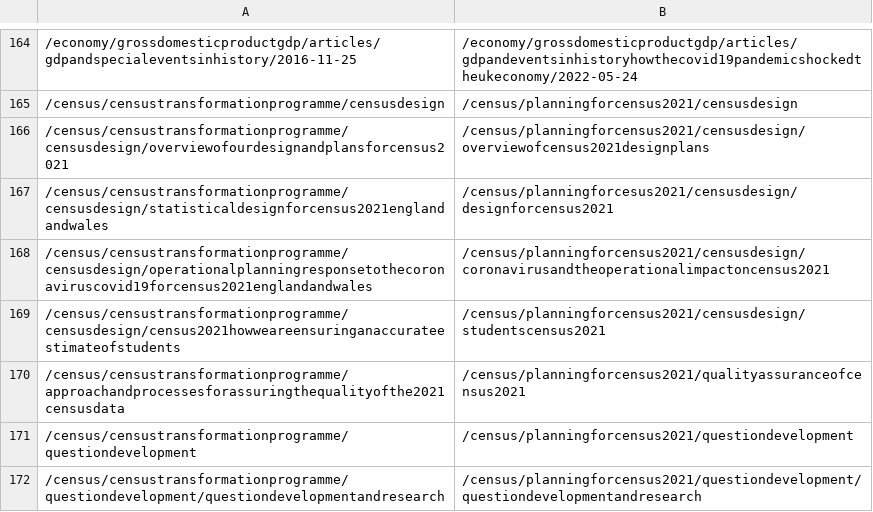
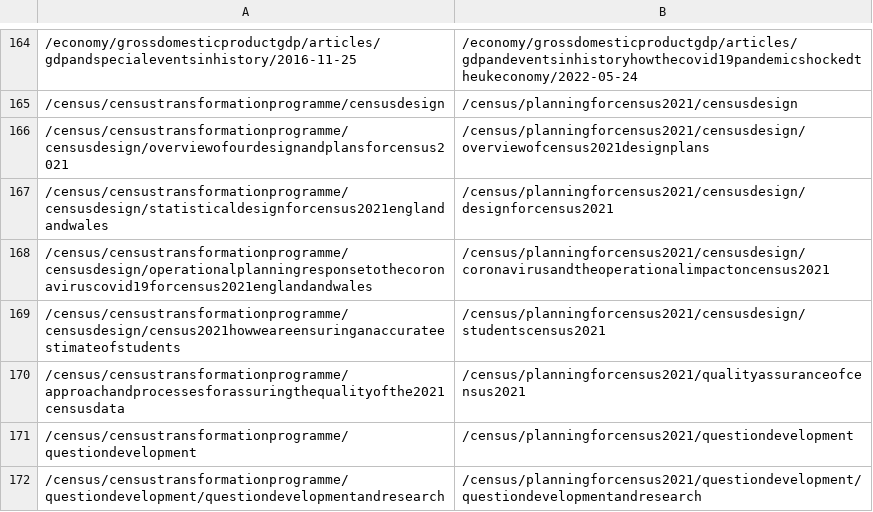
Before and after one commit to ONSdigital/dp-frontend-router, a CSV file: assets/redirects/redirects.csv, drawn as a sheet; only a part is shown, gaps mark what is left out.

Commit message:
fix spelling

```diff
--- a/assets/redirects/redirects.csv
+++ b/assets/redirects/redirects.csv
@@ -166,3 +166,3 @@
 /census/censustransformationprogramme/censusdesign/overviewofourdesignandplansforcensus2021,/census/planningforcensus2021/censusdesign/overviewofcensus2021designplans
-/census/censustransformationprogramme/censusdesign/statisticaldesignforcensus2021englandandwales,/census/planningforcesus2021/censusdesign/designforcensus2021
+/census/censustransformationprogramme/censusdesign/statisticaldesignforcensus2021englandandwales,/census/planningforcensus2021/censusdesign/designforcensus2021
 /census/censustransformationprogramme/censusdesign/operationalplanningresponsetothecoronaviruscovid19forcensus2021englandandwales,/census/planningforcensus2021/censusdesign/coronavirusandtheoperationalimpactoncensus2021
```
